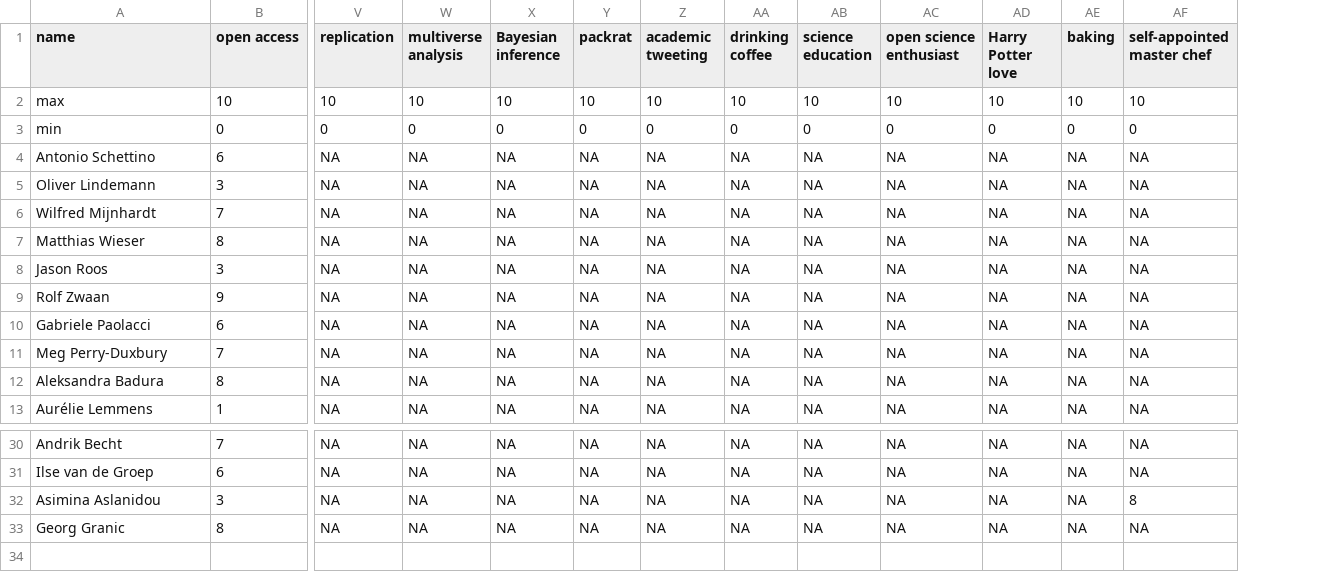
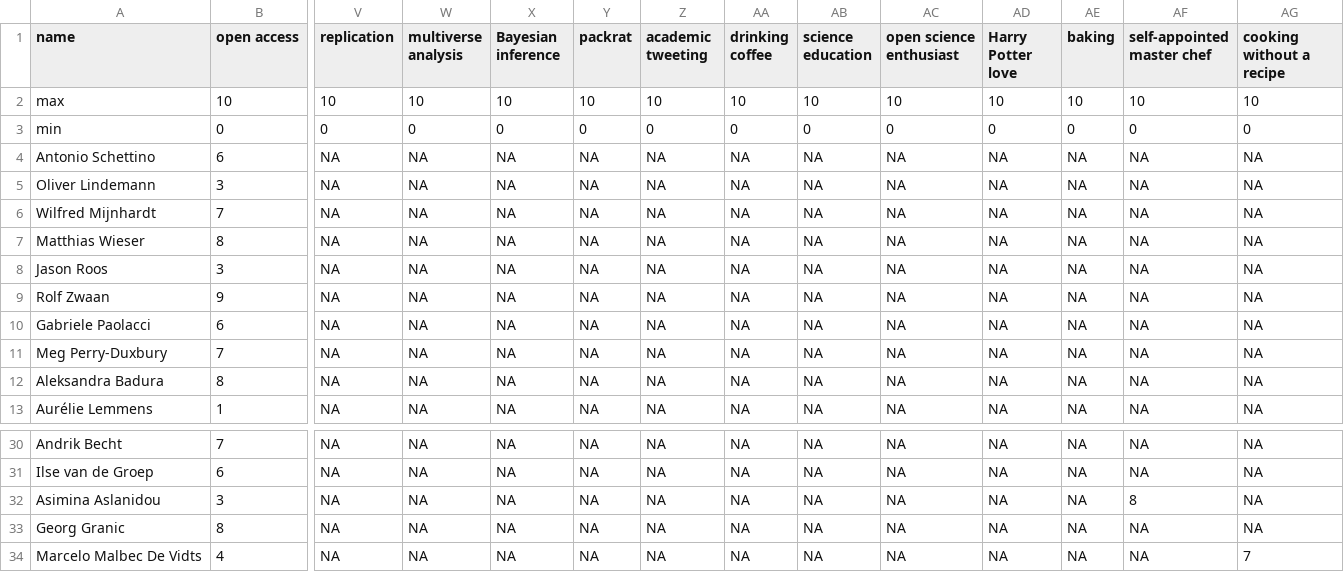
Before and after one commit to osc-rotterdam/osc-rotterdam.github.io, a CSV file: static/OS_skills.csv, drawn as a sheet; only a part is shown, gaps mark what is left out; rows hold the shown columns only; the diff names each change by its address in the sheet, - before the commit and + after, or states it on an @@ line.

Commit message:
OSCR Member: Marcelo Malbec De Vidts

```diff
--- a/static/OS_skills.csv
+++ b/static/OS_skills.csv
+column AG (cooking without a recipe), rows 2-13: 10 | 0 | NA | NA | NA | NA | NA | NA | NA | NA | NA | NA; rows 30-33: all NA
+row 34: Marcelo Malbec De Vidts | 4 | NA | NA | NA | NA | NA | NA | NA | NA | NA | NA | NA | 7
```
Also changed, not shown: 2 other files.
